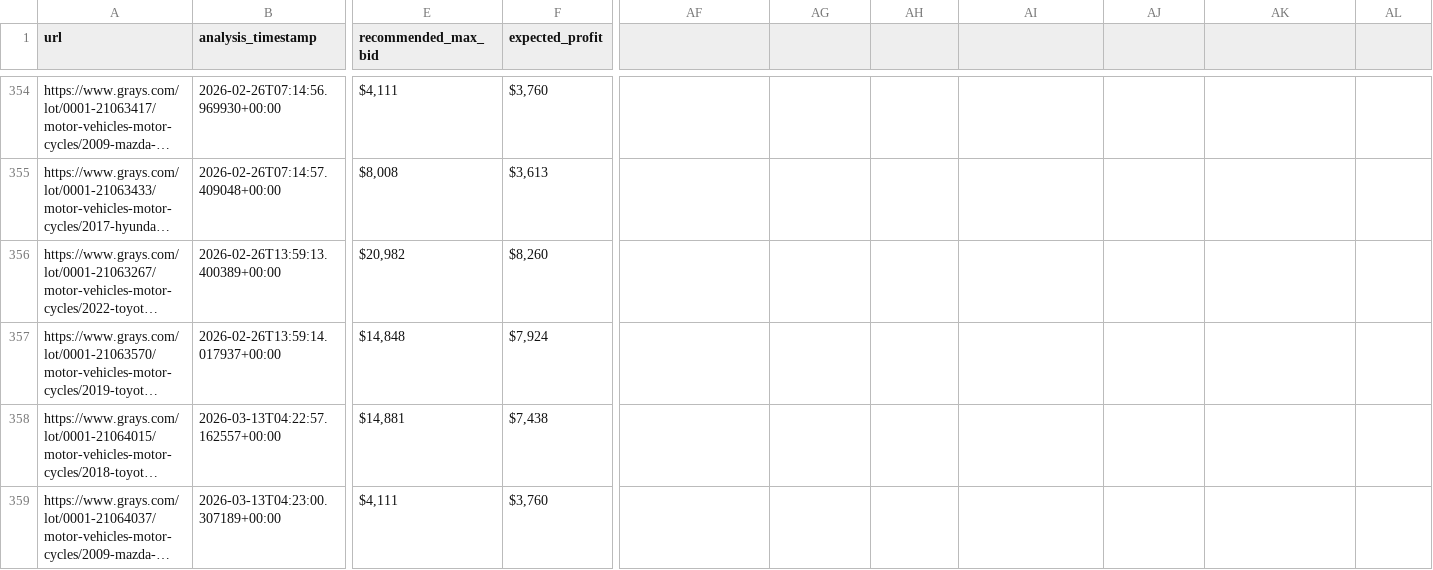
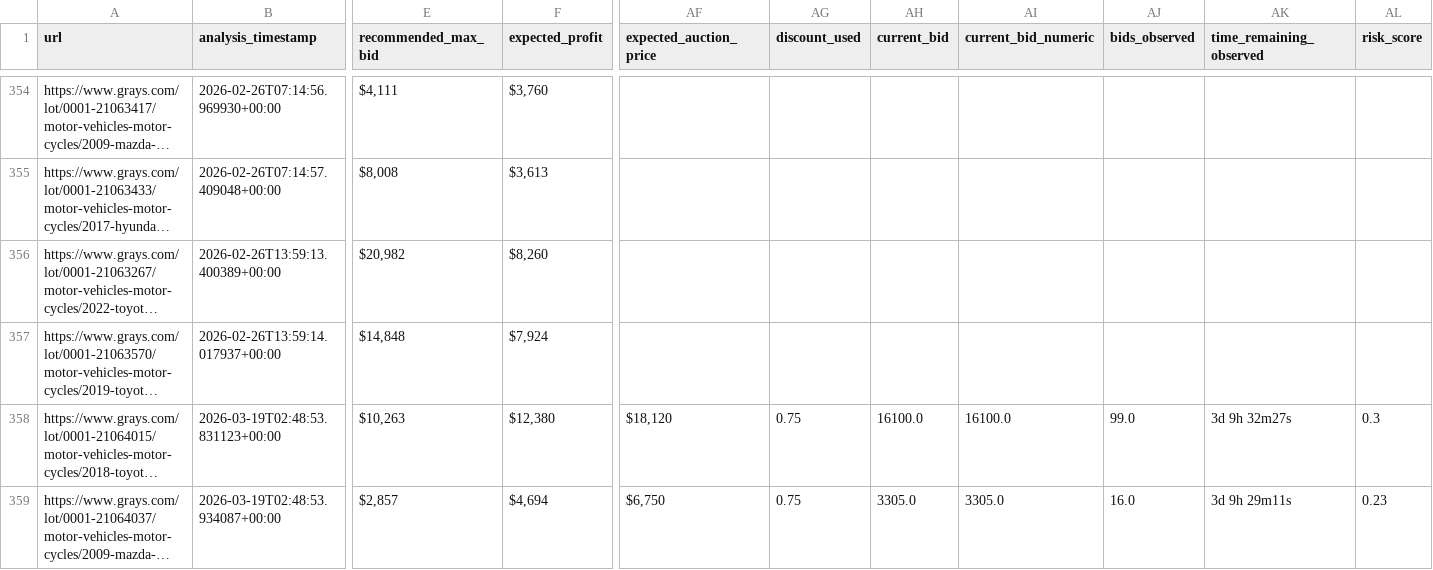
Before and after one commit to fallen-pc/autosniper, a CSV file: CSV_data/ai/ai_listing_valuations.csv, drawn as a sheet; only a part is shown, gaps mark what is left out; long unchanged cells end in …; the diff covers the shown part only; the diff names each change by its address in the sheet, - before the commit and + after, or states it on an @@ line.

Commit message:
Refresh AI valuation cache

```diff
--- a/CSV_data/ai/ai_listing_valuations.csv
+++ b/CSV_data/ai/ai_listing_valuations.csv
-AF1: (empty)
+AF1: expected_auction_price
-AG1: (empty)
+AG1: discount_used
-AH1: (empty)
+AH1: current_bid
-AI1: (empty)
+AI1: current_bid_numeric
-AJ1: (empty)
+AJ1: bids_observed
-AK1: (empty)
+AK1: time_remaining_observed
-AL1: (empty)
+AL1: risk_score
-B358 (analysis_timestamp): 2026-03-13T04:22:57.162557+00:00
+B358 (analysis_timestamp): 2026-03-19T02:48:53.831123+00:00
-E358 (recommended_max_bid): $14,881
+E358 (recommended_max_bid): $10,263
-F358 (expected_profit): $7,438
+F358 (expected_profit): $12,380
-AF358 (expected_auction_price): (empty)
+AF358 (expected_auction_price): $18,120
-AG358:AG359 (discount_used): (empty)
+AG358:AG359 (discount_used): 0.75
-AH358 (current_bid): (empty)
+AH358 (current_bid): 16100.0
-AI358 (current_bid_numeric): (empty)
+AI358 (current_bid_numeric): 16100.0
-AJ358 (bids_observed): (empty)
+AJ358 (bids_observed): 99.0
-AK358 (time_remaining_observed): (empty)
+AK358 (time_remaining_observed): 3d 9h 32m27s
-AL358 (risk_score): (empty)
+AL358 (risk_score): 0.3
-B359 (analysis_timestamp): 2026-03-13T04:23:00.307189+00:00
+B359 (analysis_timestamp): 2026-03-19T02:48:53.934087+00:00
-E359 (recommended_max_bid): $4,111
+E359 (recommended_max_bid): $2,857
-F359 (expected_profit): $3,760
+F359 (expected_profit): $4,694
-AF359 (expected_auction_price): (empty)
+AF359 (expected_auction_price): $6,750
-AH359 (current_bid): (empty)
+AH359 (current_bid): 3305.0
-AI359 (current_bid_numeric): (empty)
+AI359 (current_bid_numeric): 3305.0
-AJ359 (bids_observed): (empty)
+AJ359 (bids_observed): 16.0
-AK359 (time_remaining_observed): (empty)
+AK359 (time_remaining_observed): 3d 9h 29m11s
-AL359 (risk_score): (empty)
+AL359 (risk_score): 0.23
```
Also changed, not shown: 86 edited cells elsewhere in this file.
